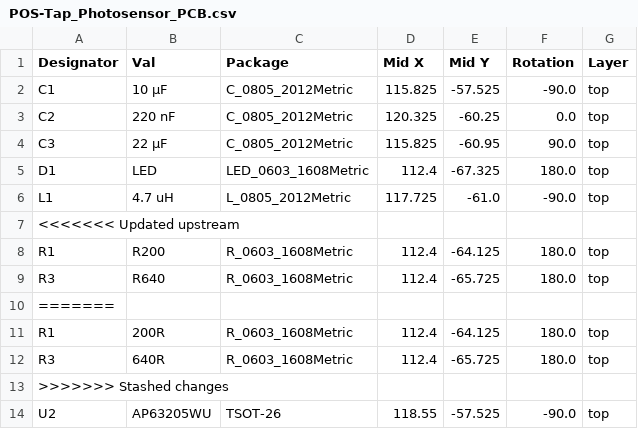
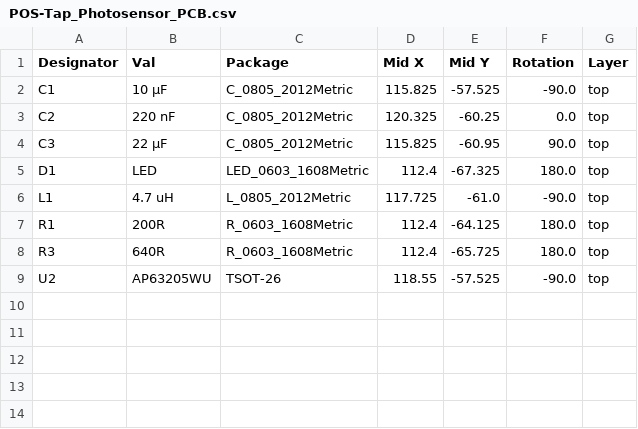
Before and after one commit to VoronDesign/Voron-Tap, a CSV file: OptoTap/Tap_Photosensor_PCB_v2/jlcpcb/assembly/POS-Tap_Photosensor_PCB.csv, drawn as a sheet.

```diff
--- a/OptoTap/Tap_Photosensor_PCB_v2/jlcpcb/assembly/POS-Tap_Photosensor_PCB.csv
+++ b/OptoTap/Tap_Photosensor_PCB_v2/jlcpcb/assembly/POS-Tap_Photosensor_PCB.csv
@@ -6,9 +6,4 @@ D1,LED,LED_0603_1608Metric,112.4,-67.325,180.0,top
 L1,4.7 uH,L_0805_2012Metric,117.725,-61.0,-90.0,top
-<<<<<<< Updated upstream
-R1,R200,R_0603_1608Metric,112.4,-64.125,180.0,top
-R3,R640,R_0603_1608Metric,112.4,-65.725,180.0,top
-=======
 R1,200R,R_0603_1608Metric,112.4,-64.125,180.0,top
 R3,640R,R_0603_1608Metric,112.4,-65.725,180.0,top
->>>>>>> Stashed changes
 U2,AP63205WU,TSOT-26,118.55,-57.525,-90.0,top
```
Also changed, not shown: OptoTap/Tap_Photosensor_PCB_v2/jlcpcb/assembly/BOM-Tap_Photosensor_PCB.csv, 2 other files.
